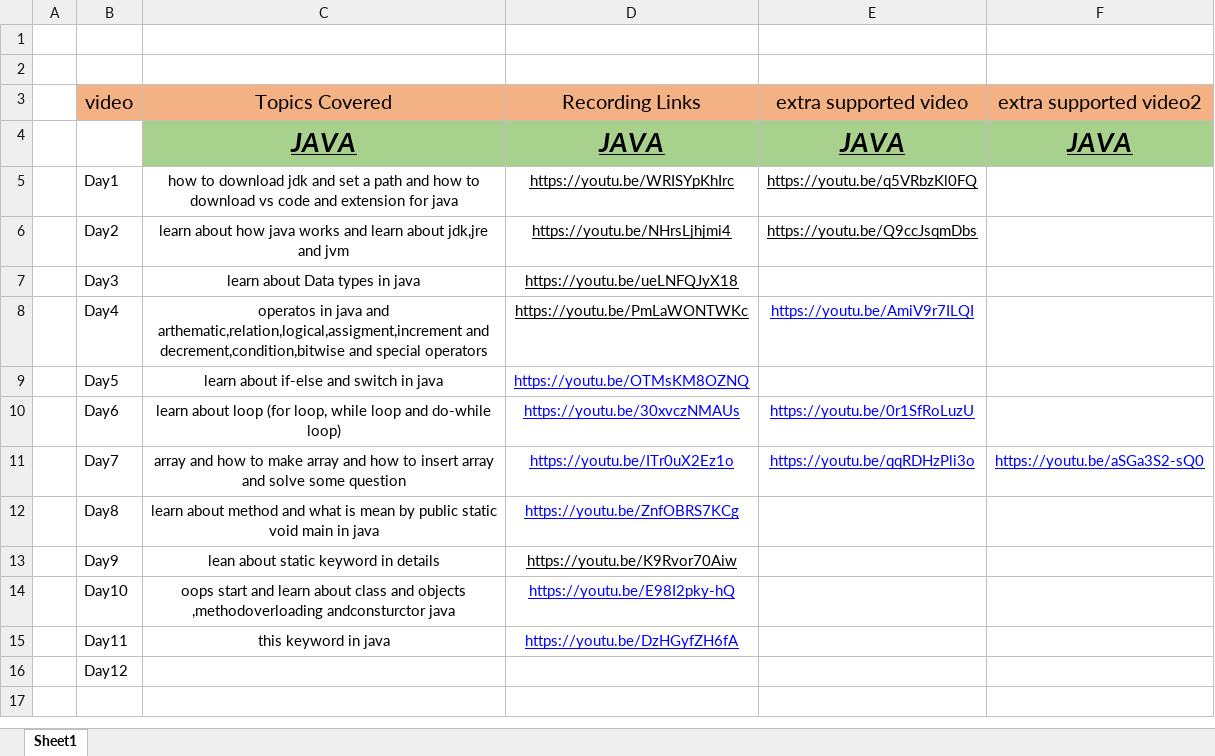
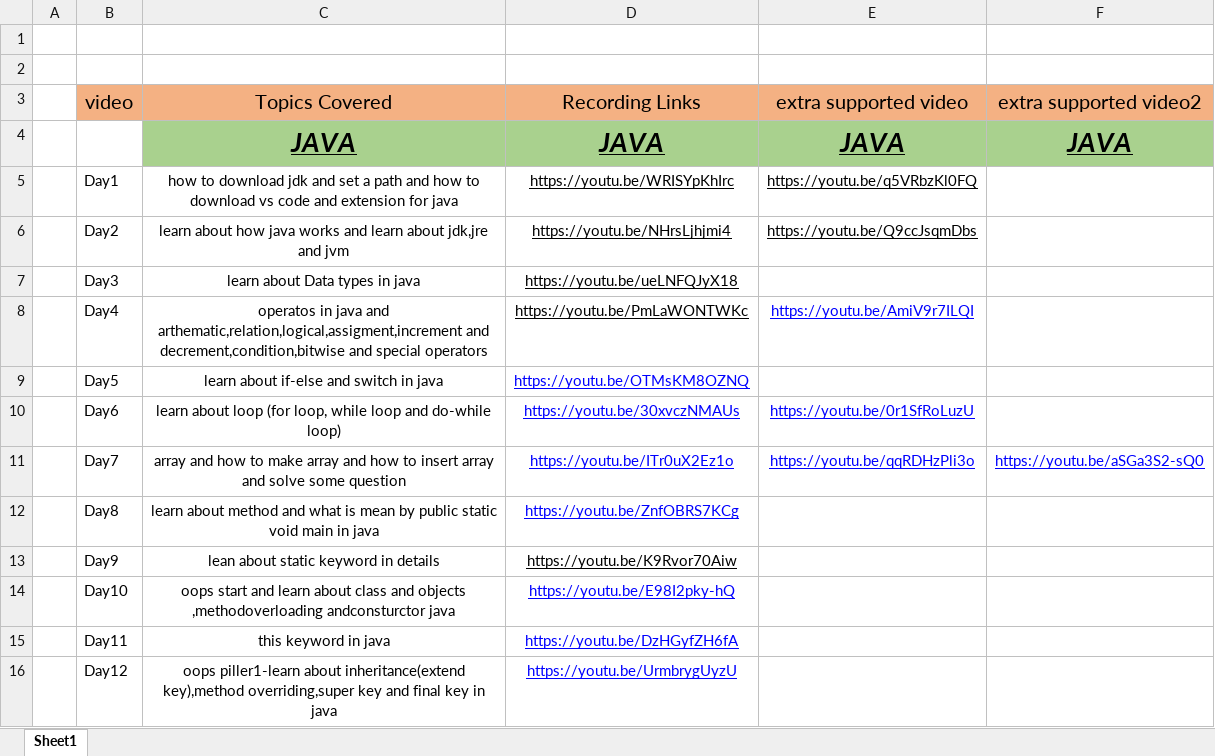
Before and after one commit to Amanchaudary/java-learn, an Excel workbook: Class-Updates-Tracker-Java.xlsx, sheet Sheet1, drawn as a sheet; values as stored, in another font and other column widths than the file's, no borders; the diff names each change by its address in the sheet, - before the commit and + after, or states it on an @@ line.

```diff
--- a/Class-Updates-Tracker-Java.xlsx (sheet Sheet1)
+++ b/Class-Updates-Tracker-Java.xlsx (sheet Sheet1)
-C16 (Topics Covered): (empty)
+C16 (Topics Covered): oops piller1-learn about inheritance(extend key),method overriding,super key and final key in java
-D16 (Recording Links): (empty)
+D16 (Recording Links): https://youtu.be/UrmbrygUyzU
```
Also changed, not shown: 8 other files.
